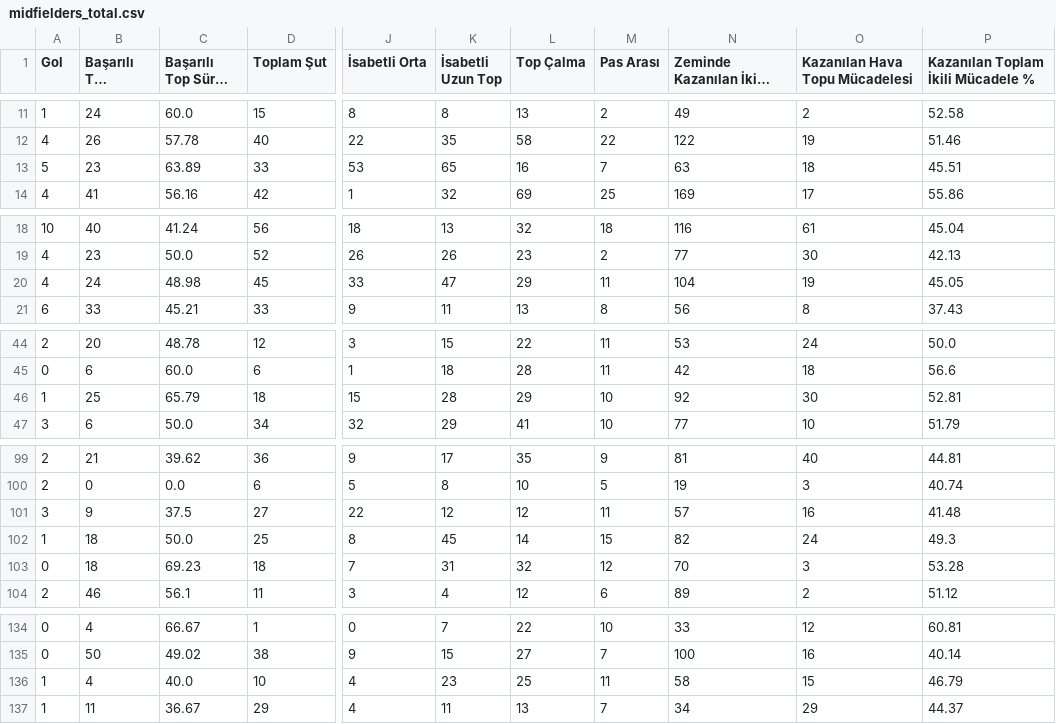
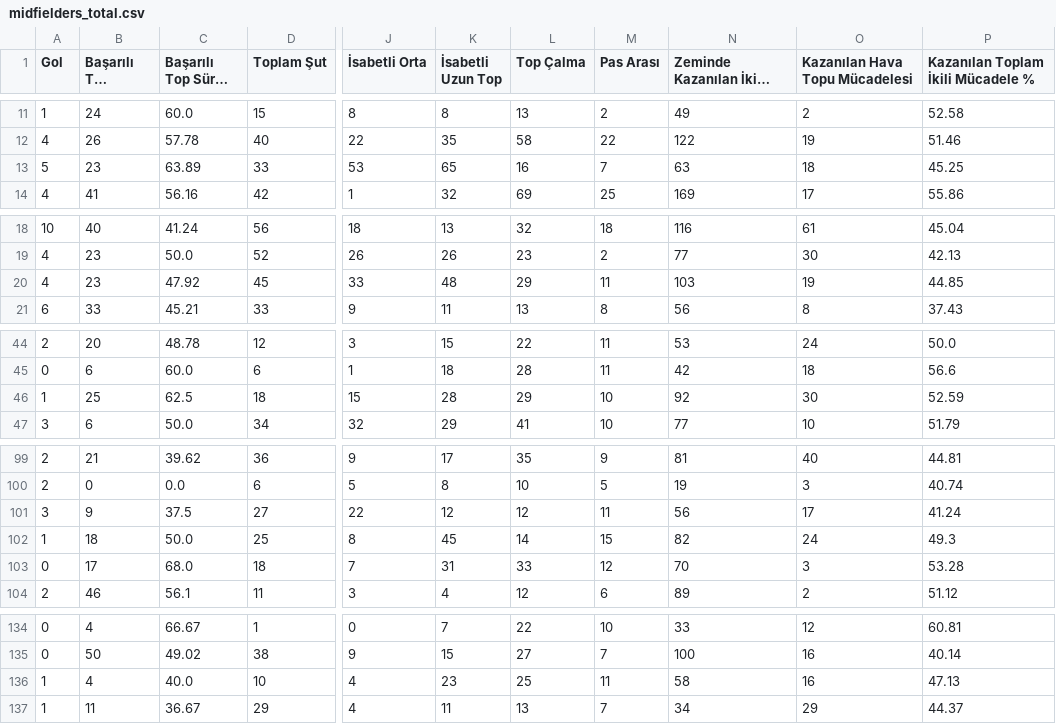
Before and after one commit to scatterradarcsv/sofa_csv, a CSV file: midfielders_total.csv, drawn as a sheet; only a part is shown, gaps mark what is left out; long unchanged cells end in …; the diff covers the shown part only; the diff names each change by its address in the sheet, - before the commit and + after, or states it on an @@ line.

Commit message:
Updated midfielders_total.csv

```diff
--- a/midfielders_total.csv
+++ b/midfielders_total.csv
-P13: 45.51
+P13: 45.25
-B20 (Başarılı Top Sürme): 24
+B20 (Başarılı Top Sürme): 23
-C20 (Başarılı Top Sürme %): 48.98
+C20 (Başarılı Top Sürme %): 47.92
-K20 (İsabetli Uzun Top): 47
+K20 (İsabetli Uzun Top): 48
-N20 (Zeminde Kazanılan İkili Mücadele): 104
+N20 (Zeminde Kazanılan İkili Mücadele): 103
-P20: 45.05
+P20: 44.85
-C46 (Başarılı Top Sürme %): 65.79
+C46 (Başarılı Top Sürme %): 62.5
-P46: 52.81
+P46: 52.59
-N101 (Zeminde Kazanılan İkili Mücadele): 57
+N101 (Zeminde Kazanılan İkili Mücadele): 56
-O101 (Kazanılan Hava Topu Mücadelesi): 16
+O101 (Kazanılan Hava Topu Mücadelesi): 17
-P101: 41.48
+P101: 41.24
-B103 (Başarılı Top Sürme): 18
+B103 (Başarılı Top Sürme): 17
-C103 (Başarılı Top Sürme %): 69.23
+C103 (Başarılı Top Sürme %): 68.0
-L103 (Top Çalma): 32
+L103 (Top Çalma): 33
-O136 (Kazanılan Hava Topu Mücadelesi): 15
+O136 (Kazanılan Hava Topu Mücadelesi): 16
-P136: 46.79
+P136: 47.13
```
Also changed, not shown: 1 edited cell elsewhere in this file.
